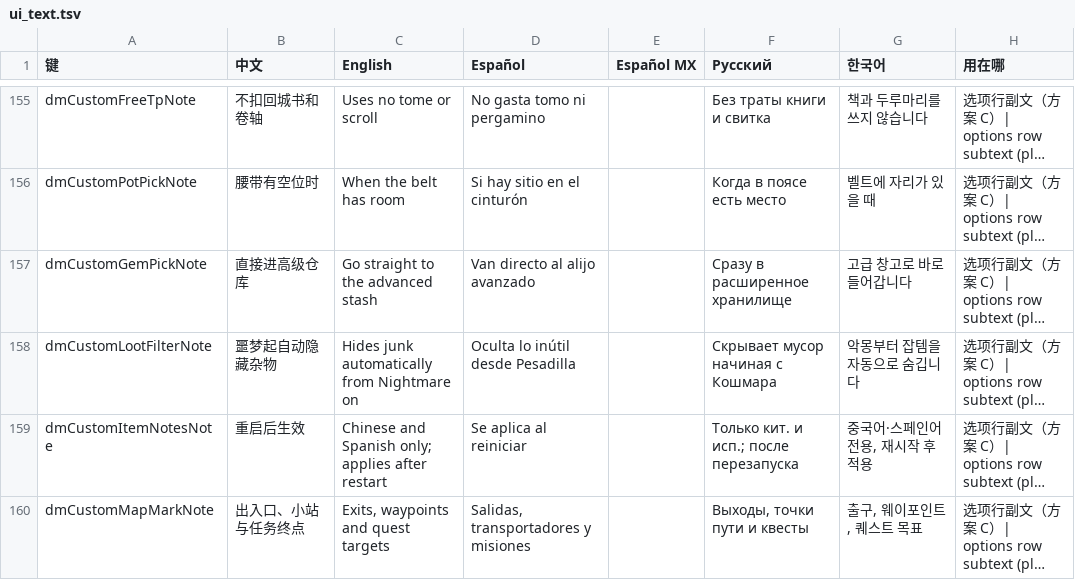
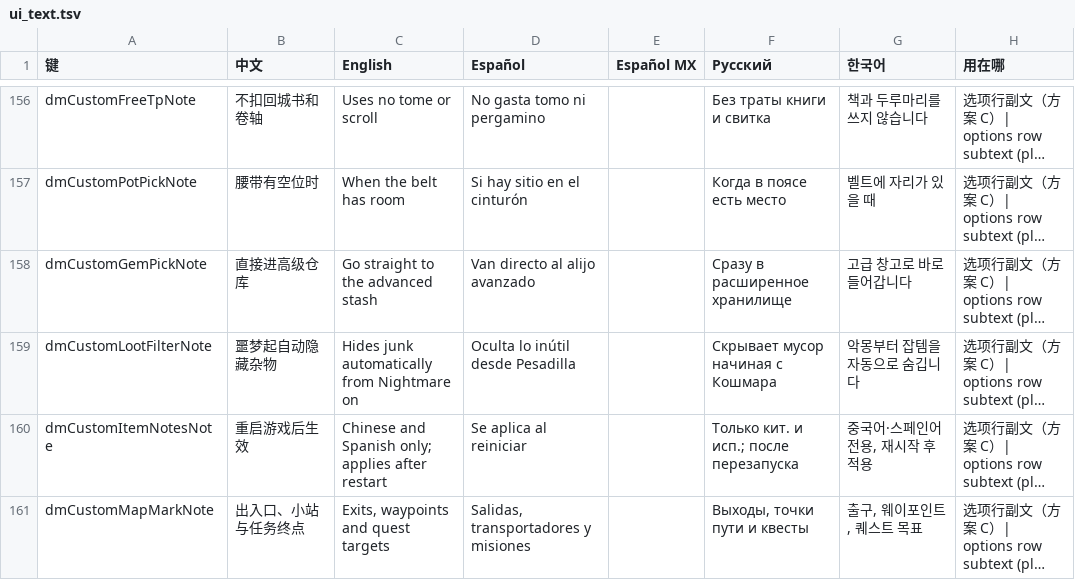
Before and after one commit to augustxxx-debug/d2r-mobile-plus, a TSV file: dm/i18n/ui_text.tsv, drawn as a sheet; only a part is shown, gaps mark what is left out; long unchanged cells end in …; addresses are those after the commit; the diff covers the shown part only; the diff names each change by its address in the sheet, - before the commit and + after, or states it on an @@ line.

```diff
--- a/dm/i18n/ui_text.tsv
+++ b/dm/i18n/ui_text.tsv
-B160 (中文): 重启后生效
+B160 (中文): 重启游戏后生效
```
Also changed, not shown: 2 added rows and 15 edited cells elsewhere in this file, 6 other files.
